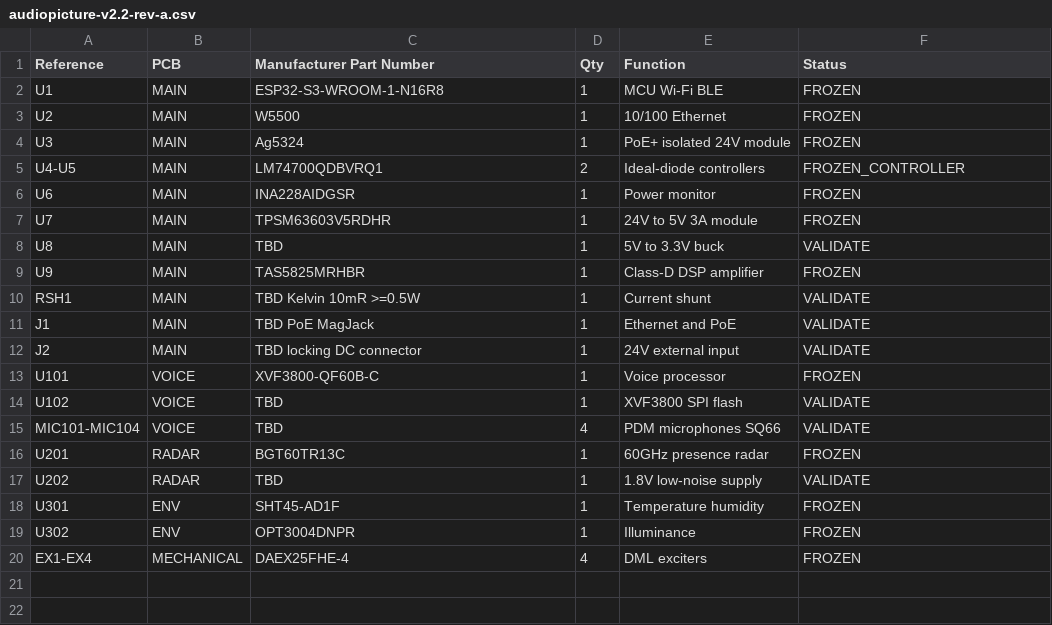
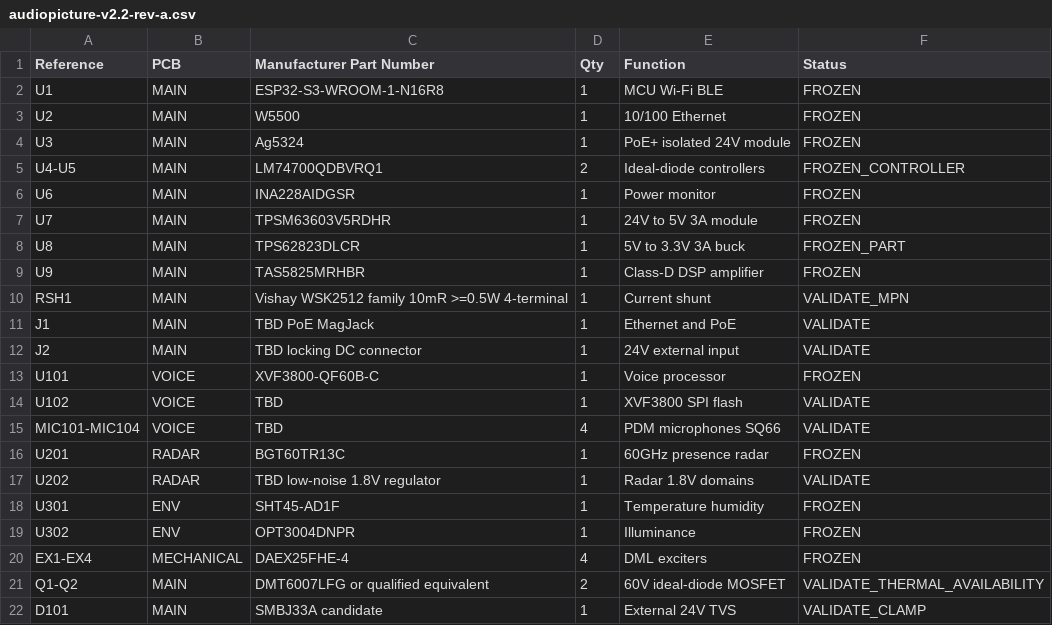
Before and after one commit to Vinset85/audiopicture, a CSV file: hardware/bom/audiopicture-v2.2-rev-a.csv, drawn as a sheet.

Commit message:
Refine Rev.A power BOM

```diff
--- a/hardware/bom/audiopicture-v2.2-rev-a.csv
+++ b/hardware/bom/audiopicture-v2.2-rev-a.csv
@@ -7,5 +7,5 @@ U6,MAIN,INA228AIDGSR,1,Power monitor,FROZEN
 U7,MAIN,TPSM63603V5RDHR,1,24V to 5V 3A module,FROZEN
-U8,MAIN,TBD,1,5V to 3.3V buck,VALIDATE
+U8,MAIN,TPS62823DLCR,1,5V to 3.3V 3A buck,FROZEN_PART
 U9,MAIN,TAS5825MRHBR,1,Class-D DSP amplifier,FROZEN
-RSH1,MAIN,TBD Kelvin 10mR >=0.5W,1,Current shunt,VALIDATE
+RSH1,MAIN,Vishay WSK2512 family 10mR >=0.5W 4-terminal,1,Current shunt,VALIDATE_MPN
 J1,MAIN,TBD PoE MagJack,1,Ethernet and PoE,VALIDATE
@@ -16,3 +16,3 @@ MIC101-MIC104,VOICE,TBD,4,PDM microphones SQ66,VALIDATE
 U201,RADAR,BGT60TR13C,1,60GHz presence radar,FROZEN
-U202,RADAR,TBD,1,1.8V low-noise supply,VALIDATE
+U202,RADAR,TBD low-noise 1.8V regulator,1,Radar 1.8V domains,VALIDATE
 U301,ENV,SHT45-AD1F,1,Temperature humidity,FROZEN
@@ -20 +20,3 @@ U302,ENV,OPT3004DNPR,1,Illuminance,FROZEN
 EX1-EX4,MECHANICAL,DAEX25FHE-4,4,DML exciters,FROZEN
+Q1-Q2,MAIN,DMT6007LFG or qualified equivalent,2,60V ideal-diode MOSFET,VALIDATE_THERMAL_AVAILABILITY
+D101,MAIN,SMBJ33A candidate,1,External 24V TVS,VALIDATE_CLAMP
```
